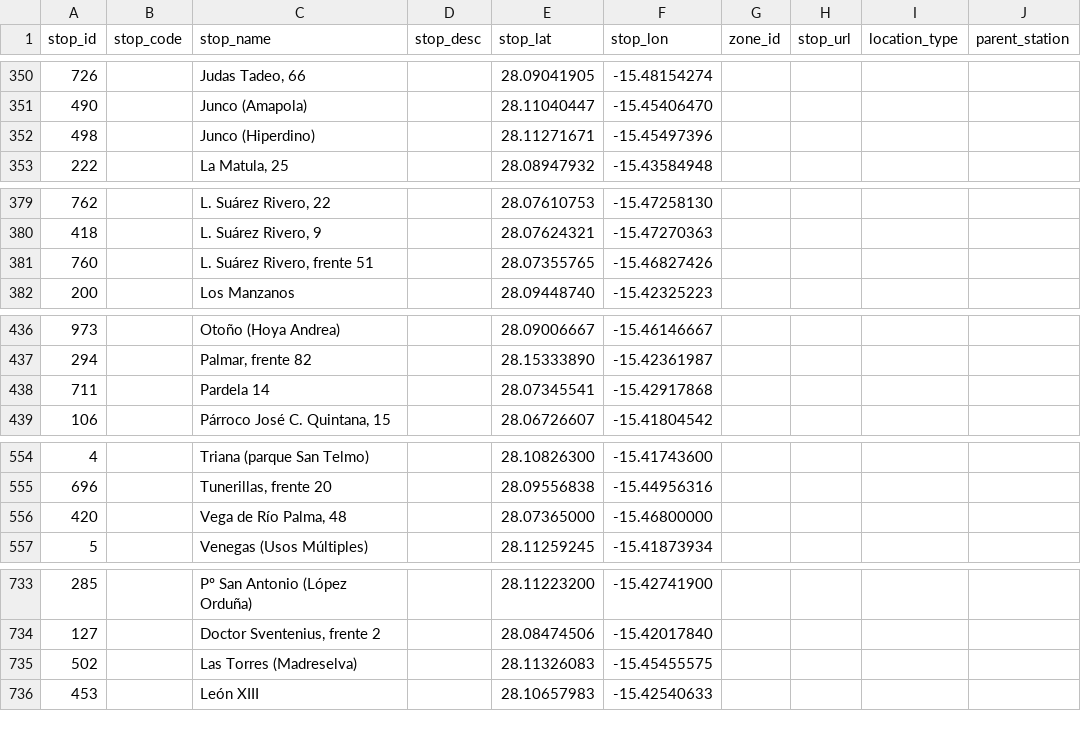
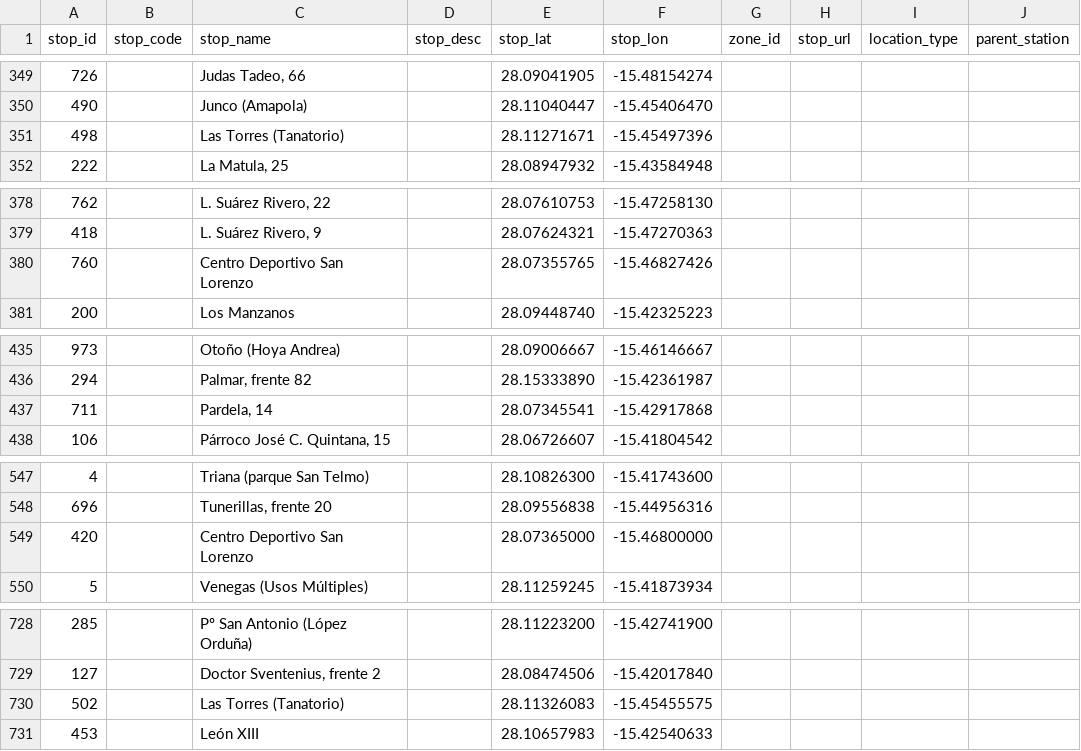
Before and after one commit to Vicente015/tuparada, a CSV file: apps/server/src/data/transit/stops.csv, drawn as a sheet; only a part is shown, gaps mark what is left out; addresses are those after the commit; the diff covers the shown part only; the diff names each change by its address in the sheet, - before the commit and + after, or states it on an @@ line.

```diff
--- a/apps/server/src/data/transit/stops.csv
+++ b/apps/server/src/data/transit/stops.csv
-C351 (stop_name): Junco (Hiperdino)
+C351 (stop_name): Las Torres (Tanatorio)
-C380 (stop_name): L. Suárez Rivero, frente 51
+C380 (stop_name): Centro Deportivo San Lorenzo
-C437 (stop_name): Pardela 14
+C437 (stop_name): Pardela, 14
-C549 (stop_name): Vega de Río Palma, 48
+C549 (stop_name): Centro Deportivo San Lorenzo
-C730 (stop_name): Las Torres (Madreselva)
+C730 (stop_name): Las Torres (Tanatorio)
```
Also changed, not shown: 4 added rows, 9 removed rows and 20 edited cells elsewhere in this file, apps/server/src/data/transit/calendar_dates.csv, apps/server/src/data/transit/routes.csv, 5 other files.
